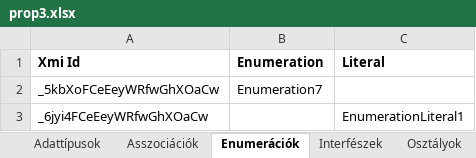
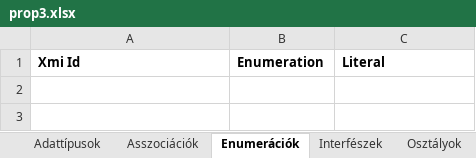
Before and after one commit to horvathT/szakdolgozat, an Excel workbook: papyrus.teszt/excel/prop3.xlsx, sheet Enumerációk, drawn as a sheet; values as stored, in another font and other column widths than the file's, no borders; the diff names each change by its address in the sheet, - before the commit and + after, or states it on an @@ line.

```diff
--- a/papyrus.teszt/excel/prop3.xlsx (sheet Enumerációk)
+++ b/papyrus.teszt/excel/prop3.xlsx (sheet Enumerációk)
-row 2: _5kbXoFCeEeyWRfwGhXOaCw | Enumeration7
-row 3: _6jyi4FCeEeyWRfwGhXOaCw |  | EnumerationLiteral1
```
Also changed, not shown: sheet Asszociációk, sheet Interfészek, sheet Osztályok, other sheet tabs, papyrus.teszt/excel/prop2.xlsx, 11 other files.
